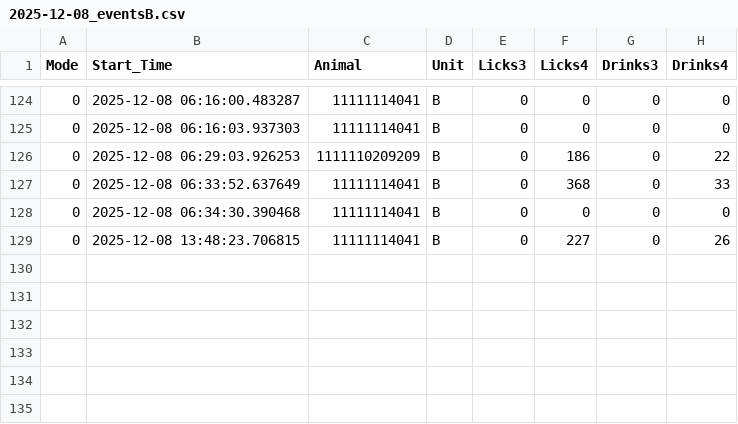
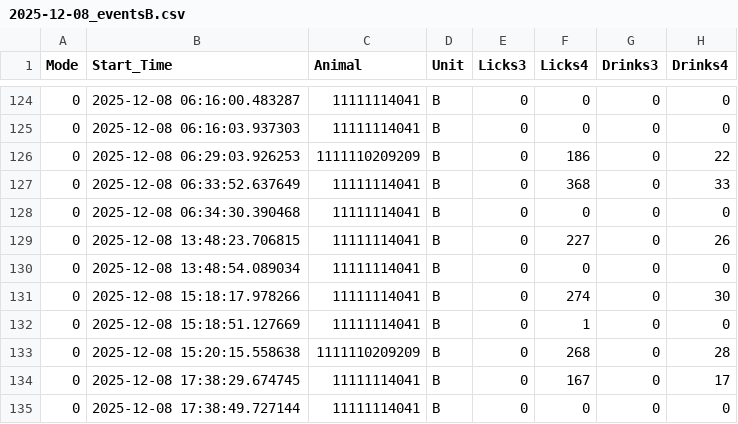
Before and after one commit to MaheshKarnani/Preferator, a CSV file: Data/c1_3m_102025_testing/2025-12-08_eventsB.csv, drawn as a sheet; only a part is shown, gaps mark what is left out.

```diff
--- a/Data/c1_3m_102025_testing/2025-12-08_eventsB.csv
+++ b/Data/c1_3m_102025_testing/2025-12-08_eventsB.csv
@@ -129 +129,7 @@
 0,2025-12-08 13:48:23.706815,11111114041,B,0,227,0,26
+0,2025-12-08 13:48:54.089034,11111114041,B,0,0,0,0
+0,2025-12-08 15:18:17.978266,11111114041,B,0,274,0,30
+0,2025-12-08 15:18:51.127669,11111114041,B,0,1,0,0
+0,2025-12-08 15:20:15.558638,1111110209209,B,0,268,0,28
+0,2025-12-08 17:38:29.674745,11111114041,B,0,167,0,17
+0,2025-12-08 17:38:49.727144,11111114041,B,0,0,0,0
```
Also changed, not shown: Data/c1_3m_102025_testing/2025-12-08_eventsA.csv.
